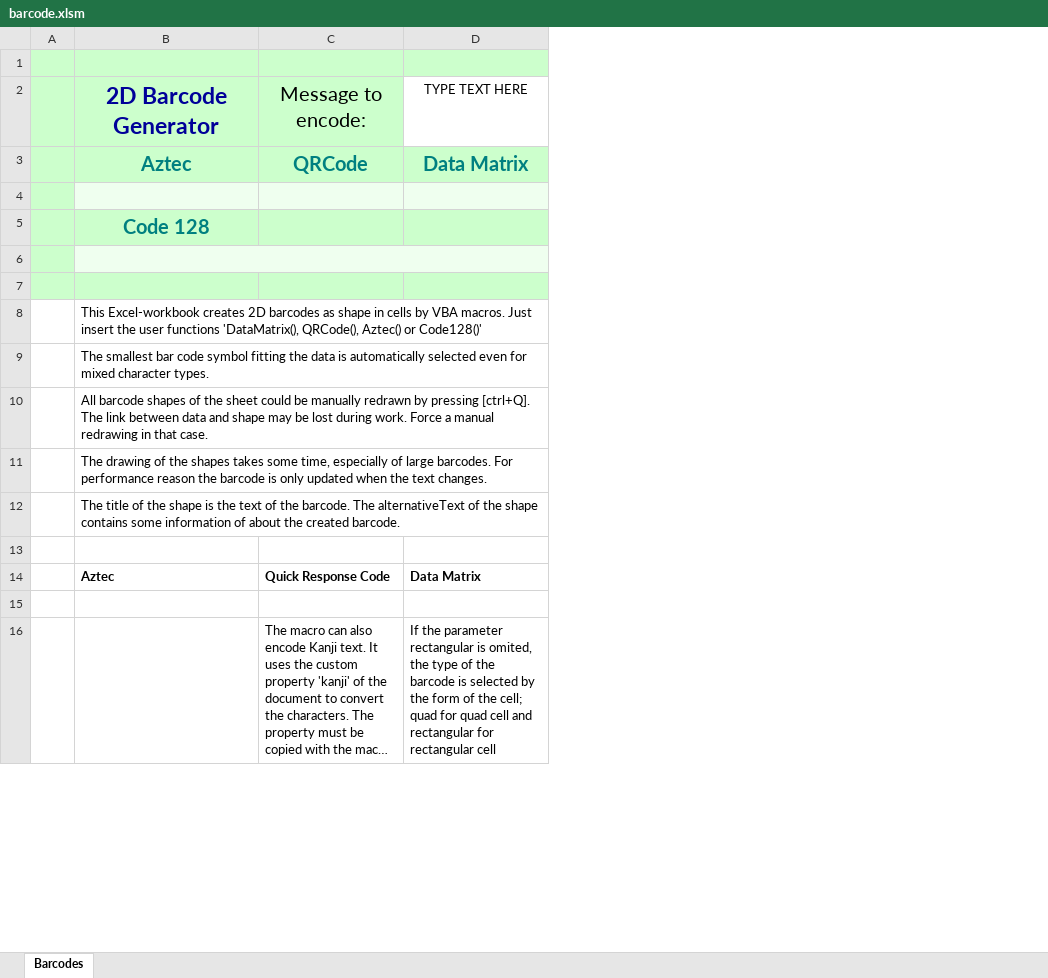
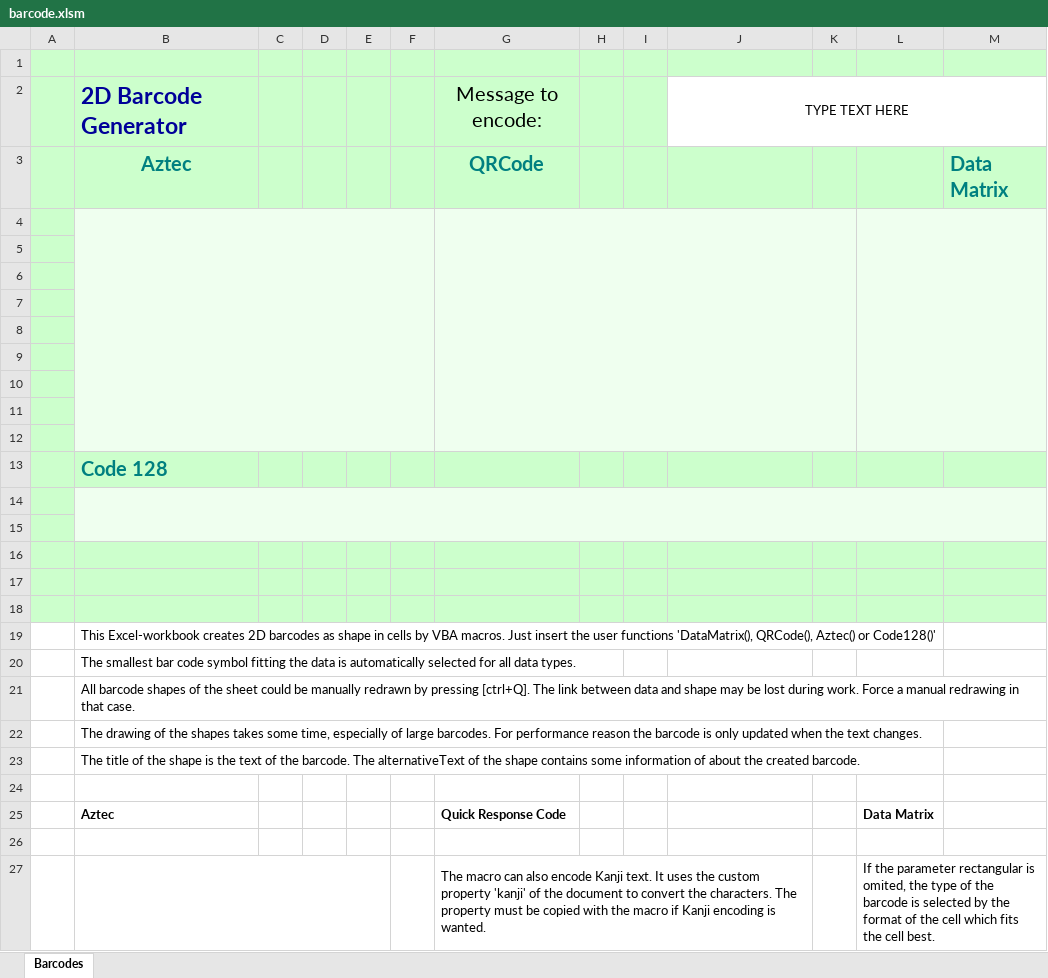
Before and after one commit to zingl/2D-Barcode, an Excel workbook: barcode.xlsm, sheet Barcodes, drawn as a sheet; only a part is shown; long unchanged cells end in …; values as stored, in another font and other column widths than the file's, no borders; charts and pictures not drawn; removed rows and columns are numbered as before the commit, all else as after; the diff covers the shown part only; the diff names each change by its address in the sheet, - before the commit and + after, or states it on an @@ line.

```diff
--- a/barcode.xlsm (sheet Barcodes)
+++ b/barcode.xlsm (sheet Barcodes)
+column C, empty
+column D, empty
+column E, empty
+column F, empty
+column H, empty
+column I, empty
+column K, empty
+column L, rows 25-27: Data Matrix |  | If the parameter rectangular is omited, the type of the barcode is selected by the format of the cell which fits the cell best.
+column M, row 3: Data Matrix
-B2 alignment: center
+B2 alignment: left
+J2:M2 merged
-J3 (TYPE TEXT HERE): Data Matrix
+J3 (TYPE TEXT HERE): (empty)
+row 4: (empty)
+row 5: (empty)
+row 6: (empty)
+row 7: (empty)
+row 8: (empty)
+row 9: (empty)
+row 10: (empty)
+row 11: (empty)
-B13 alignment: center
+B13 alignment: left
-B6:D6 merged
+B14:M15 merged
-B15 fill: #CCFFCC
+B15 fill: #EFFFEF
-G15 fill: #CCFFCC
+G15 fill: #EFFFEF
-J15 fill: #CCFFCC
+J15 fill: #EFFFEF
+row 16: (empty)
+row 17: (empty)
+row 18: (empty)
-B20 (2D Barcode Generator): …automatically selected even for mixed character types.
+B20 (2D Barcode Generator): …automatically selected for all data types.
-J25 (TYPE TEXT HERE): Data Matrix
+J25 (TYPE TEXT HERE): (empty)
+B27:E27 merged
+G27:J27 merged
-J27 (TYPE TEXT HERE): If the parameter rectangular is omited, the type of the barcode is selected by the form of the cell; quad for quad cell and rectangular for rectangular cell
+J27 (TYPE TEXT HERE): (empty)
```
Also changed, not shown: 1 edited cell and merged cells elsewhere in this sheet, formulas that keep their value, charts or pictures, 4 other files.
